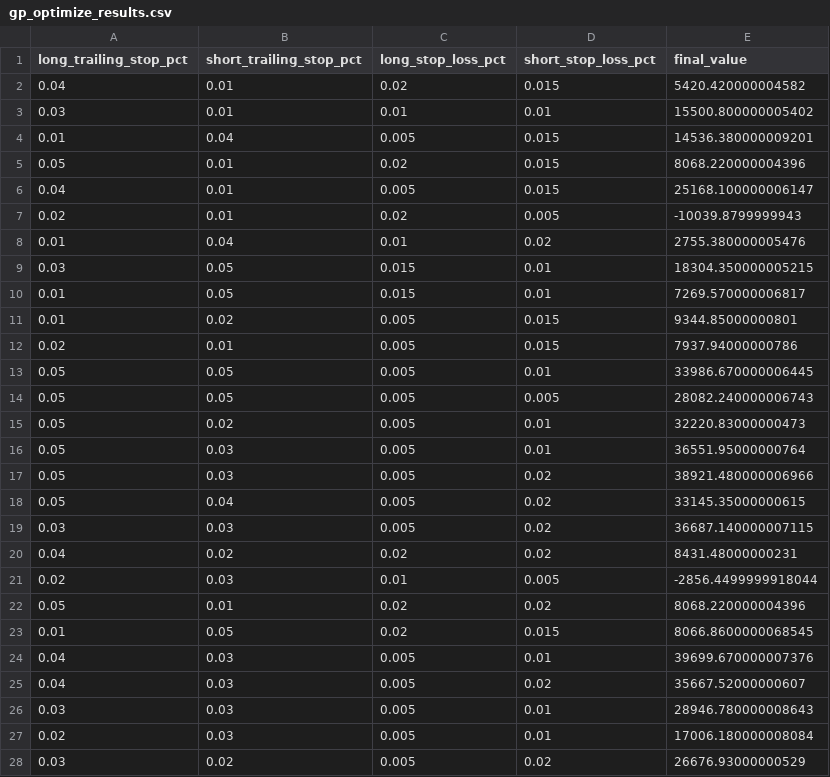
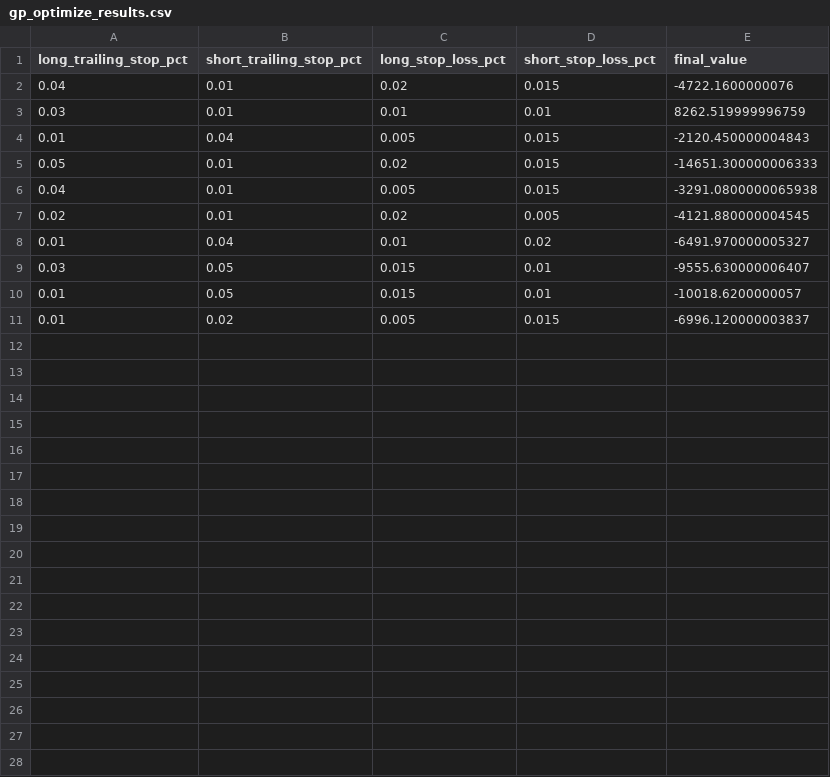
Before and after one commit to Allenwang2004/Auto_trade, a CSV file: record/MA60change/gp_optimize_results.csv, drawn as a sheet; only a part is shown; the diff covers the shown part only.

```diff
--- a/record/MA60change/gp_optimize_results.csv
+++ b/record/MA60change/gp_optimize_results.csv
@@ -1,28 +1,11 @@
 long_trailing_stop_pct,short_trailing_stop_pct,long_stop_loss_pct,short_stop_loss_pct,final_value
-0.04,0.01,0.02,0.015,5420.420000004582
-0.03,0.01,0.01,0.01,15500.800000005402
-0.01,0.04,0.005,0.015,14536.380000009201
-0.05,0.01,0.02,0.015,8068.220000004396
-0.04,0.01,0.005,0.015,25168.100000006147
-0.02,0.01,0.02,0.005,-10039.8799999943
-0.01,0.04,0.01,0.02,2755.380000005476
-0.03,0.05,0.015,0.01,18304.350000005215
-0.01,0.05,0.015,0.01,7269.570000006817
-0.01,0.02,0.005,0.015,9344.85000000801
-0.02,0.01,0.005,0.015,7937.94000000786
-0.05,0.05,0.005,0.01,33986.670000006445
-0.05,0.05,0.005,0.005,28082.240000006743
-0.05,0.02,0.005,0.01,32220.83000000473
-0.05,0.03,0.005,0.01,36551.95000000764
-0.05,0.03,0.005,0.02,38921.480000006966
-0.05,0.04,0.005,0.02,33145.35000000615
-0.03,0.03,0.005,0.02,36687.140000007115
-0.04,0.02,0.02,0.02,8431.48000000231
-0.02,0.03,0.01,0.005,-2856.4499999918044
-0.05,0.01,0.02,0.02,8068.220000004396
-0.01,0.05,0.02,0.015,8066.8600000068545
-0.04,0.03,0.005,0.01,39699.670000007376
-0.04,0.03,0.005,0.02,35667.52000000607
-0.03,0.03,0.005,0.01,28946.780000008643
-0.02,0.03,0.005,0.01,17006.180000008084
-0.03,0.02,0.005,0.02,26676.93000000529
+0.04,0.01,0.02,0.015,-4722.1600000076
+0.03,0.01,0.01,0.01,8262.519999996759
+0.01,0.04,0.005,0.015,-2120.450000004843
+0.05,0.01,0.02,0.015,-14651.300000006333
+0.04,0.01,0.005,0.015,-3291.0800000065938
+0.02,0.01,0.02,0.005,-4121.880000004545
+0.01,0.04,0.01,0.02,-6491.970000005327
+0.03,0.05,0.015,0.01,-9555.630000006407
+0.01,0.05,0.015,0.01,-10018.6200000057
+0.01,0.02,0.005,0.015,-6996.120000003837
```
Also changed, not shown: 3 removed rows elsewhere in this file, record/LinearRegressionTrendFollow/gp_optimize_results.csv, record/LinearRegressionTrendFollow/realized_records.csv, 32 other files.
